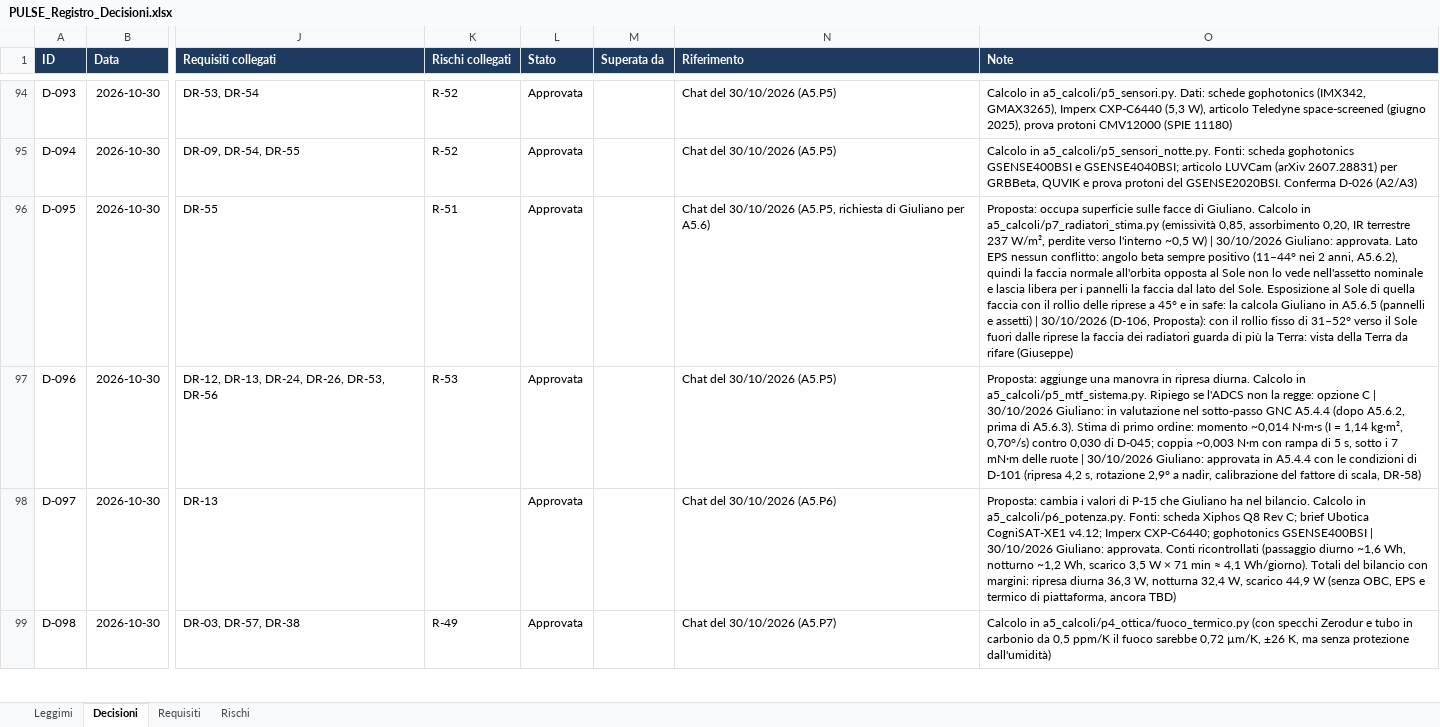
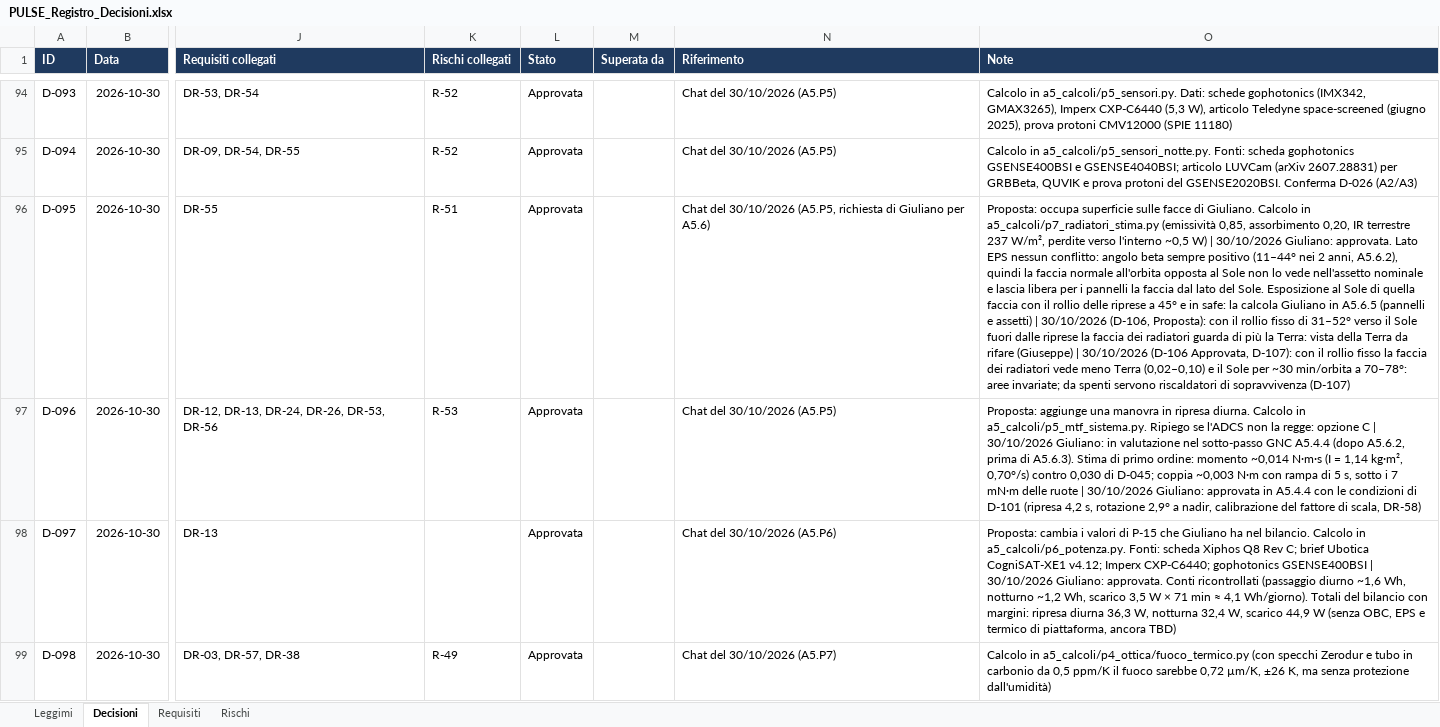
Before and after one commit to GiulianoPennacchioJ/PULSE-16u-cubesat, an Excel workbook: PULSE_Registro_Decisioni.xlsx, sheet Decisioni, drawn as a sheet; only a part is shown, gaps mark what is left out; values as stored, in another font and other column widths than the file's, no borders; conditional formats not drawn; the diff covers the shown part only; the diff names each change by its address in the sheet, - before the commit and + after, or states it on an @@ line.

```diff
--- a/PULSE_Registro_Decisioni.xlsx (sheet Decisioni)
+++ b/PULSE_Registro_Decisioni.xlsx (sheet Decisioni)
-O96 (Note): …rifare (Giuseppe)
+O96 (Note): …rifare (Giuseppe) | 30/10/2026 (D-106 Approvata, D-107): con il rollio fisso la faccia dei radiatori vede meno Terra (0,02–0,10) e il Sole per ~30 min/orbita a 70–78°: aree invariate; da spenti servono riscaldatori di sopravvivenza (D-107)
```
Also changed, not shown: 1 added row and 3 edited cells elsewhere in this sheet, sheet Rischi, sheet Requisiti, PULSE_Budget_FaseA.xlsx, 2 other files.
